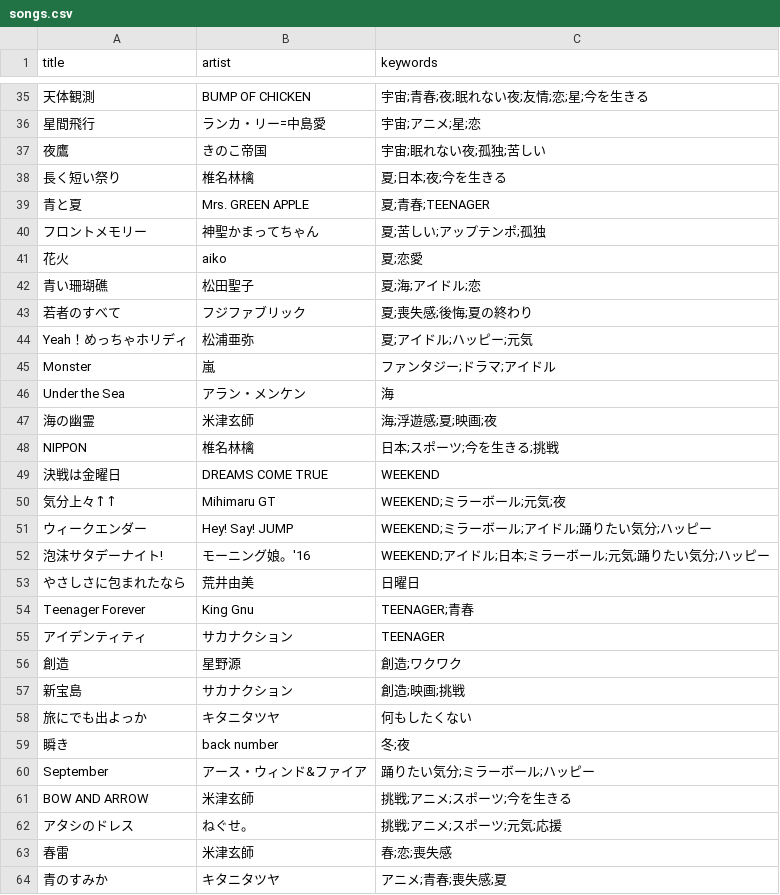
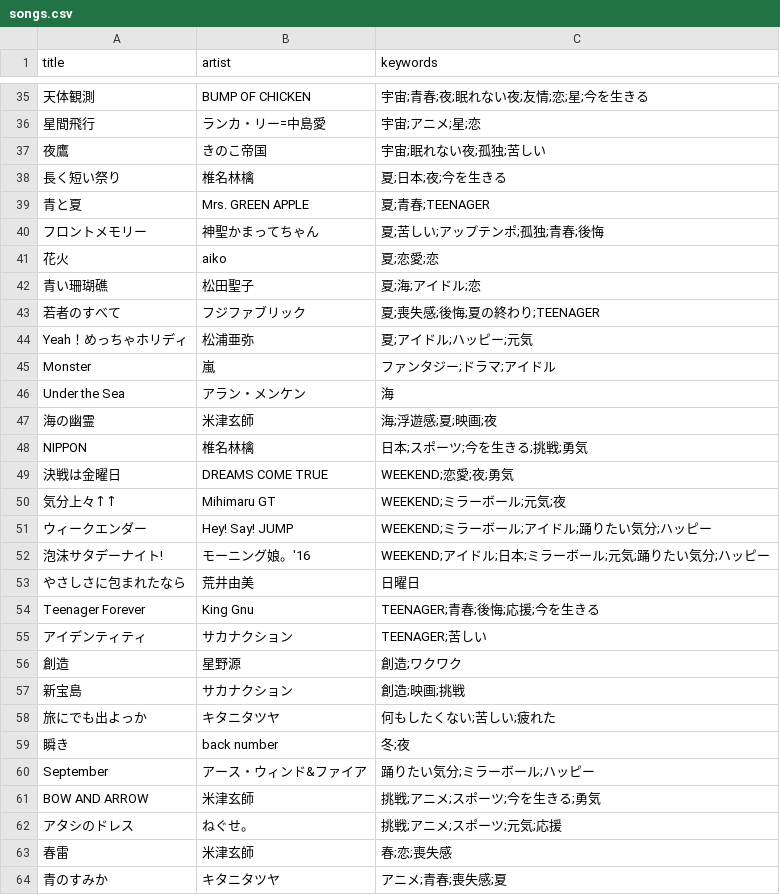
Before and after one commit to sgnakn/song-recommend, a CSV file: src/main/resources/songs.csv, drawn as a sheet; only a part is shown, gaps mark what is left out; the diff covers the shown part only; the diff names each change by its address in the sheet, - before the commit and + after, or states it on an @@ line.

```diff
--- a/src/main/resources/songs.csv
+++ b/src/main/resources/songs.csv
-C40 (keywords): 夏;苦しい;アップテンポ;孤独
+C40 (keywords): 夏;苦しい;アップテンポ;孤独;青春;後悔
-C41 (keywords): 夏;恋愛
+C41 (keywords): 夏;恋愛;恋
-C43 (keywords): 夏;喪失感;後悔;夏の終わり
+C43 (keywords): 夏;喪失感;後悔;夏の終わり;TEENAGER
-C48 (keywords): 日本;スポーツ;今を生きる;挑戦
+C48 (keywords): 日本;スポーツ;今を生きる;挑戦;勇気
-C49 (keywords): WEEKEND
+C49 (keywords): WEEKEND;恋愛;夜;勇気
-C54 (keywords): TEENAGER;青春
+C54 (keywords): TEENAGER;青春;後悔;応援;今を生きる
-C55 (keywords): TEENAGER
+C55 (keywords): TEENAGER;苦しい
-C58 (keywords): 何もしたくない
+C58 (keywords): 何もしたくない;苦しい;疲れた
-C61 (keywords): 挑戦;アニメ;スポーツ;今を生きる
+C61 (keywords): 挑戦;アニメ;スポーツ;今を生きる;勇気
```
Also changed, not shown: 3 added rows and 20 edited cells elsewhere in this file, 4 other files.
